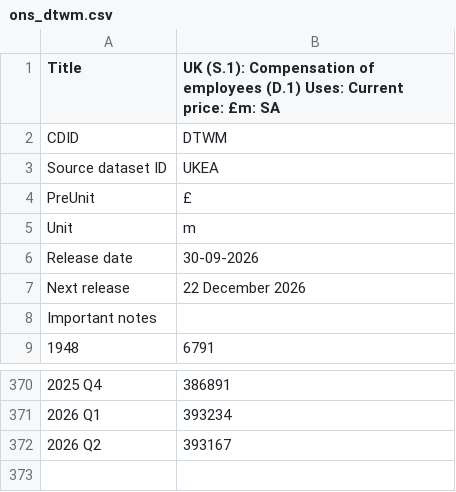
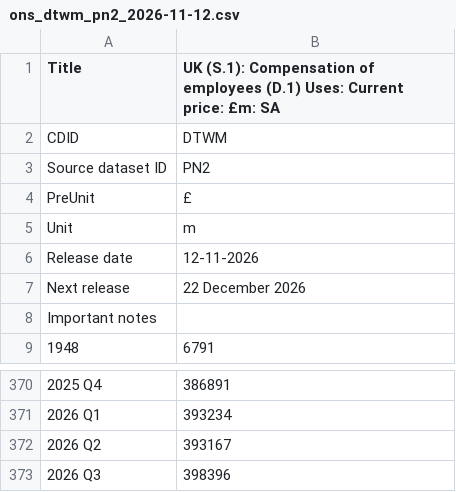
Before and after one commit to PolicyEngine/uk-growth-with-ai, a CSV file: analysis/story/raw/ons_dtwm_pn2_2026-11-12.csv (was analysis/story/raw/ons_dtwm.csv), drawn as a sheet; only a part is shown, gaps mark what is left out.

```diff
--- a/analysis/story/raw/ons_dtwm.csv
+++ b/analysis/story/raw/ons_dtwm_pn2_2026-11-12.csv
@@ -2,6 +2,6 @@
 "CDID","DTWM"
-"Source dataset ID","UKEA"
+"Source dataset ID","PN2"
 "PreUnit","£"
 "Unit","m"
-"Release date","30-09-2026"
+"Release date","12-11-2026"
 "Next release","22 December 2026"
@@ -372 +372,2 @@
 "2026 Q2","393167"
+"2026 Q3","398396"
```
Also changed, not shown: analysis/story/raw/ons_ybha_pn2_2026-11-12.csv, 37 other files.
